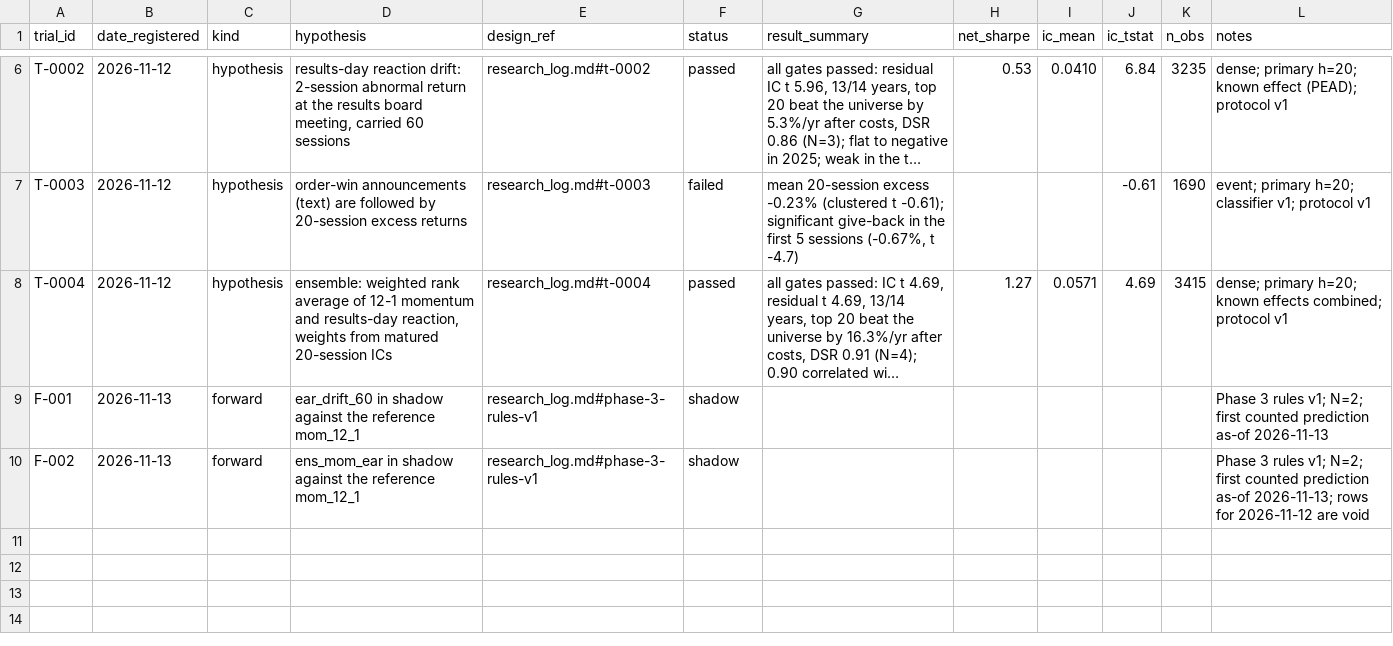
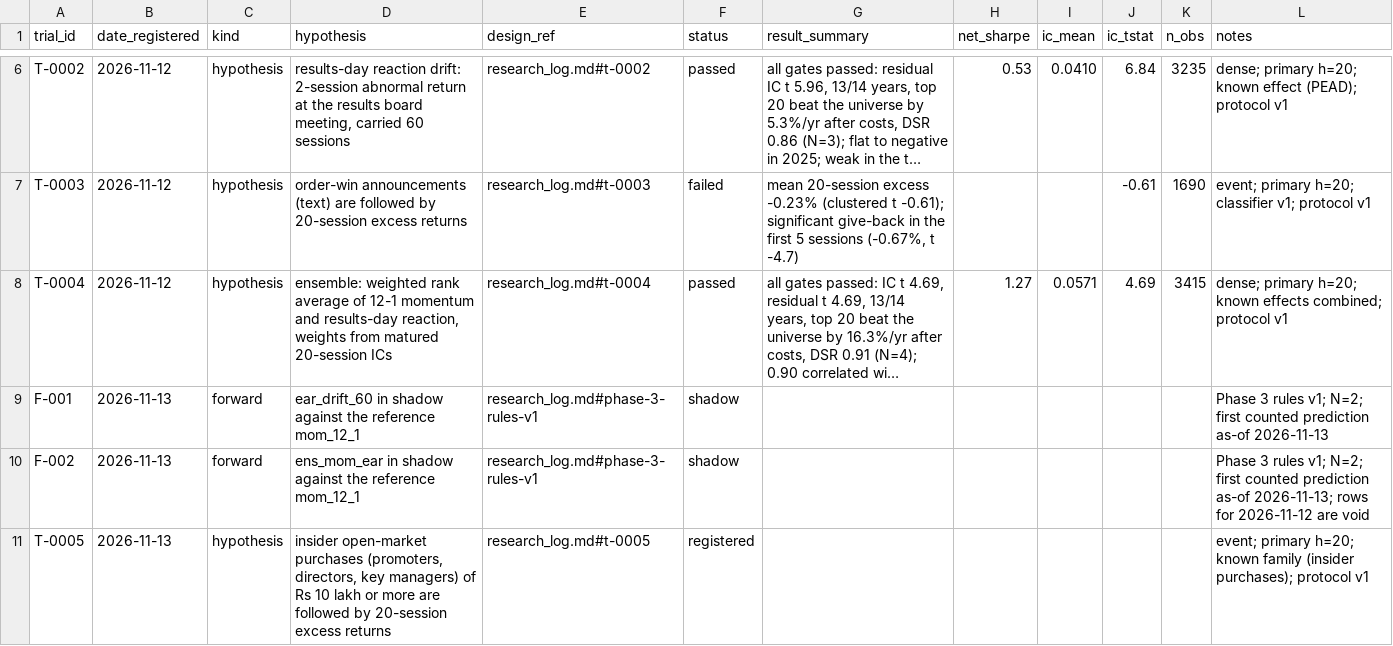
Before and after one commit to amaansayydd/nse-research, a CSV file: trial_ledger.csv, drawn as a sheet; only a part is shown, gaps mark what is left out; long unchanged cells end in ….

Commit message:
Phase 2 batch 2: insider-trade data ingested; pre-register T-0005 (insider open-market purchases); not scored yet

```diff
--- a/trial_ledger.csv
+++ b/trial_ledger.csv
@@ -10 +10,2 @@ F-001,2026-11-13,forward,ear_drift_60 in shadow against the reference mom_12_1,r
 F-002,2026-11-13,forward,ens_mom_ear in shadow against the reference mom_12_1,research_log.md#phase-3-rules-v1,shadow,,,,,,"Phase 3 rules v1; N=2; first counted prediction as-of 2026-11-13; rows for 2026-11-12 are void"
+T-0005,2026-11-13,hypothesis,"insider open-market purchases (promoters, directors, key managers) of Rs 10 lakh or more are followed by 20-session excess returns",research_log.md#t-0005,registered,,,,,,event; primary h=20; known family (insider purchases); protocol v1
```
Also changed, not shown: 7 other files.
